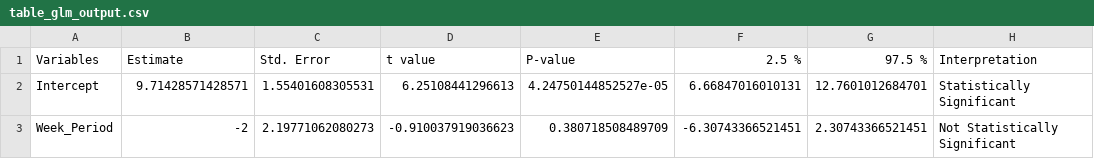
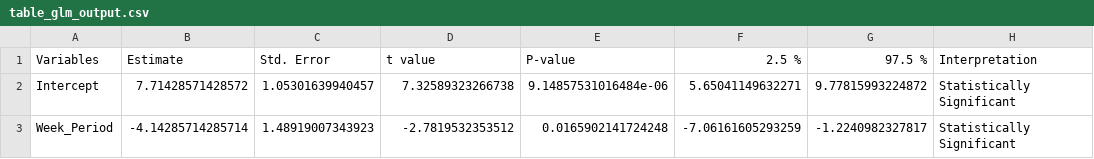
Before and after one commit to SCPHCovid19Data/weekly_report, a CSV file: table_glm_output.csv, drawn as a sheet.

```diff
--- a/table_glm_output.csv
+++ b/table_glm_output.csv
@@ -1,3 +1,3 @@
 "Variables","Estimate","Std. Error","t value","P-value","2.5 %","97.5 %","Interpretation"
-"Intercept",9.71428571428571,1.55401608305531,6.25108441296613,4.24750144852527e-05,6.66847016010131,12.7601012684701,"Statistically Significant"
-"Week_Period",-2,2.19771062080273,-0.910037919036623,0.380718508489709,-6.30743366521451,2.30743366521451,"Not Statistically Significant"
+"Intercept",7.71428571428572,1.05301639940457,7.32589323266738,9.14857531016484e-06,5.65041149632271,9.77815993224872,"Statistically Significant"
+"Week_Period",-4.14285714285714,1.48919007343923,-2.7819532353512,0.0165902141724248,-7.06161605293259,-1.2240982327817,"Statistically Significant"
```
Also changed, not shown: 7day_incidence_dotplot_eng.csv, age_total.csv, 15 other files.
